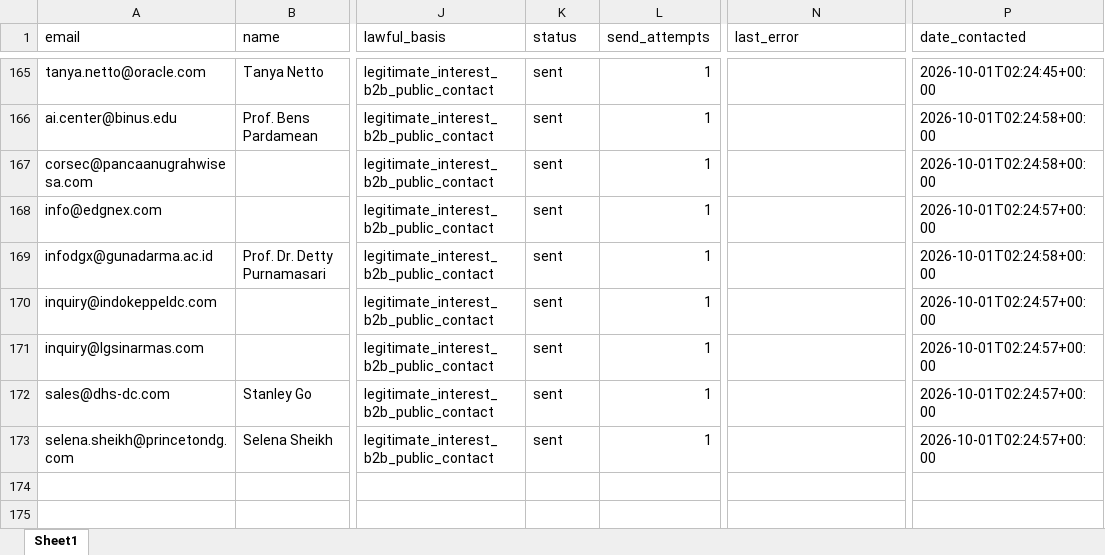
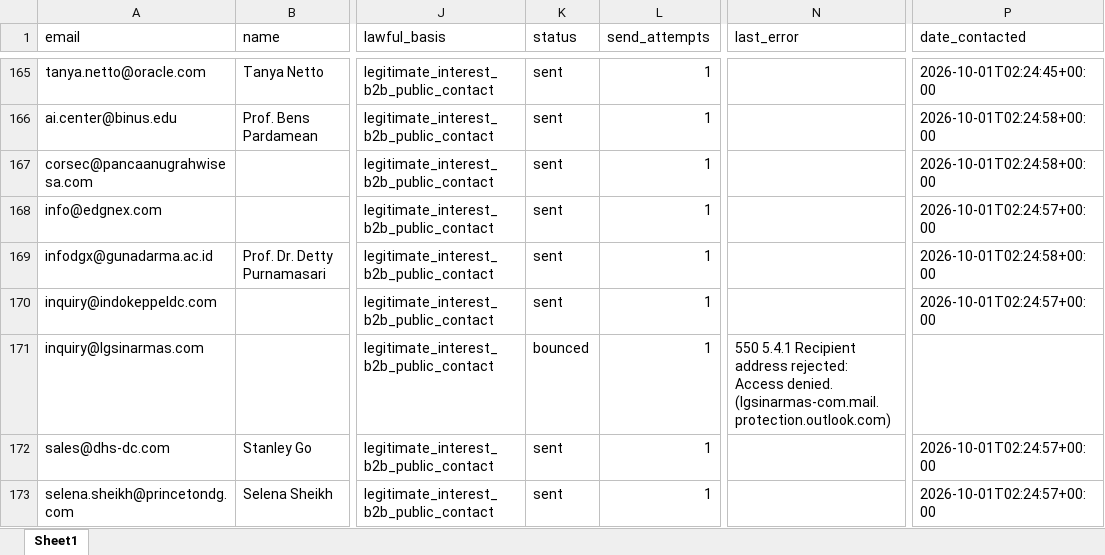
Before and after one commit to alotaibiabdullah836-png/Borealis-Outreach, an Excel workbook: data/crm_database.xlsx, sheet Sheet1, drawn as a sheet; only a part is shown, gaps mark what is left out; values as stored, in another font and other column widths than the file's, no borders; the diff names each change by its address in the sheet, - before the commit and + after, or states it on an @@ line.

```diff
--- a/data/crm_database.xlsx (sheet Sheet1)
+++ b/data/crm_database.xlsx (sheet Sheet1)
-K171 (status): sent
+K171 (status): bounced
-N171 (last_error): (empty)
+N171 (last_error): 550 5.4.1 Recipient address rejected: Access denied. (lgsinarmas-com.mail.protection.outlook.com)
-P171 (date_contacted): 2026-10-01T02:24:57+00:00
+P171 (date_contacted): (empty)
```
Also changed, not shown: data/crm_database_full.xlsx.
